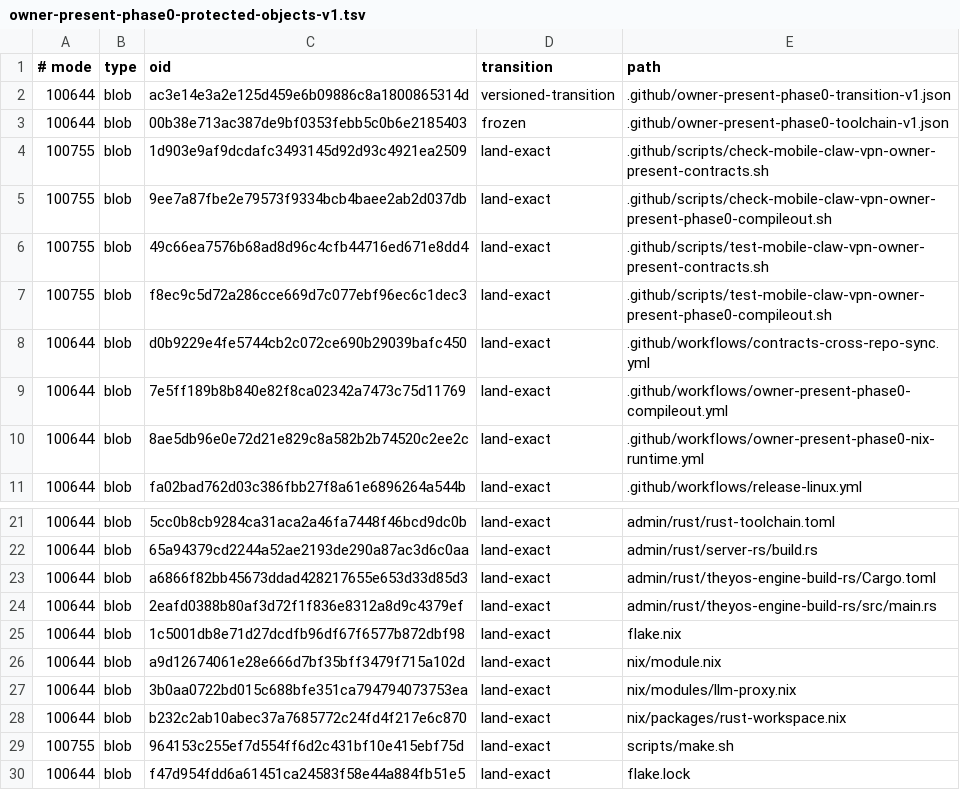
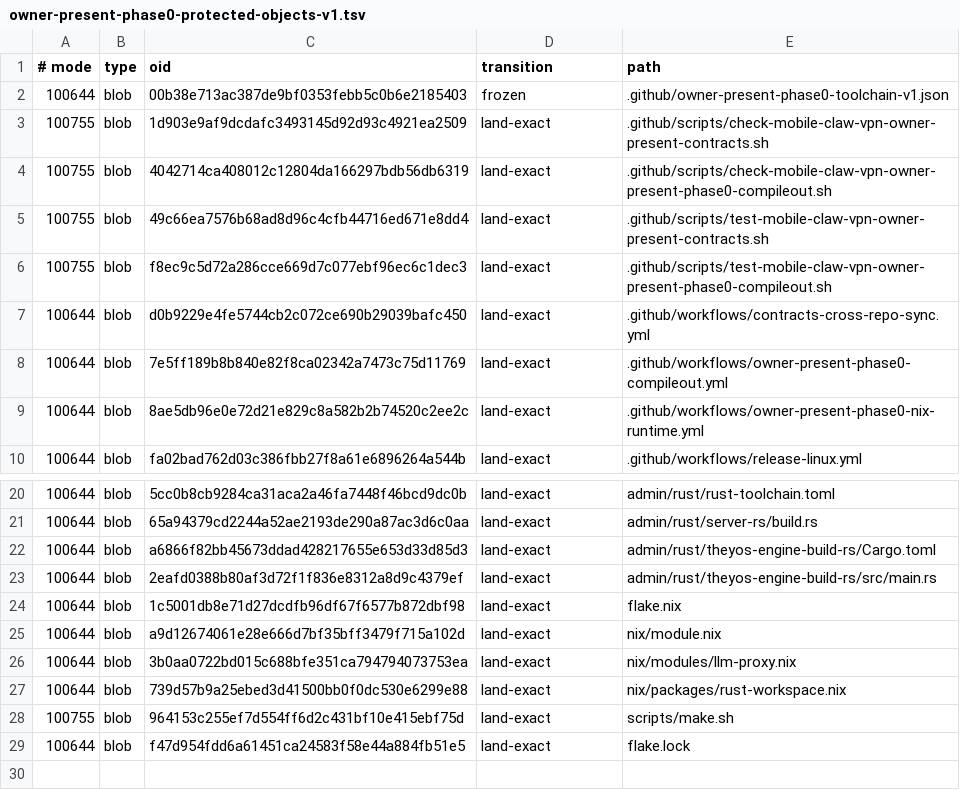
Before and after one commit to soyeht/theyos, a TSV file: .github/owner-present-phase0-protected-objects-v1.tsv, drawn as a sheet; only a part is shown, gaps mark what is left out.

```diff
--- a/.github/owner-present-phase0-protected-objects-v1.tsv
+++ b/.github/owner-present-phase0-protected-objects-v1.tsv
@@ -1,6 +1,5 @@
 # mode	type	oid	transition	path
-100644	blob	ac3e14e3a2e125d459e6b09886c8a1800865314d	versioned-transition	.github/owner-present-phase0-transition-v1.json
 100644	blob	00b38e713ac387de9bf0353febb5c0b6e2185403	frozen	.github/owner-present-phase0-toolchain-v1.json
 100755	blob	1d903e9af9dcdafc3493145d92d93c4921ea2509	land-exact	.github/scripts/check-mobile-claw-vpn-owner-present-contracts.sh
-100755	blob	9ee7a87fbe2e79573f9334bcb4baee2ab2d037db	land-exact	.github/scripts/check-mobile-claw-vpn-owner-present-phase0-compileout.sh
+100755	blob	4042714ca408012c12804da166297bdb56db6319	land-exact	.github/scripts/check-mobile-claw-vpn-owner-present-phase0-compileout.sh
 100755	blob	49c66ea7576b68ad8d96c4cfb44716ed671e8dd4	land-exact	.github/scripts/test-mobile-claw-vpn-owner-present-contracts.sh
@@ -27,3 +26,3 @@
 100644	blob	3b0aa0722bd015c688bfe351ca794794073753ea	land-exact	nix/modules/llm-proxy.nix
-100644	blob	b232c2ab10abec37a7685772c24fd4f217e6c870	land-exact	nix/packages/rust-workspace.nix
+100644	blob	739d57b9a25ebed3d41500bb0f0dc530e6299e88	land-exact	nix/packages/rust-workspace.nix
 100755	blob	964153c255ef7d554ff6d2c431bf10e415ebf75d	land-exact	scripts/make.sh
```
Also changed, not shown: admin/contracts/mobile-claw-vpn/v1/owner_present_phase0_artifact_boundary_v1.tsv, 12 other files.
